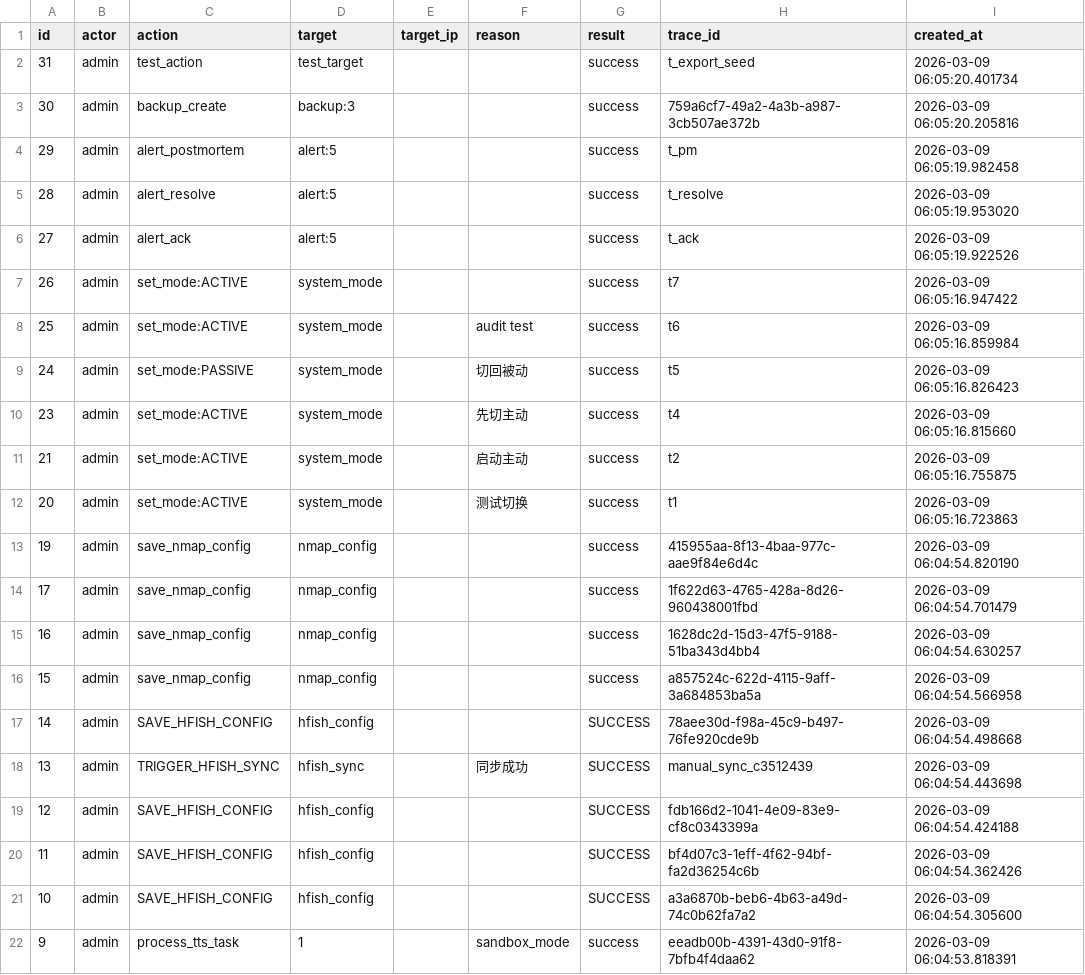
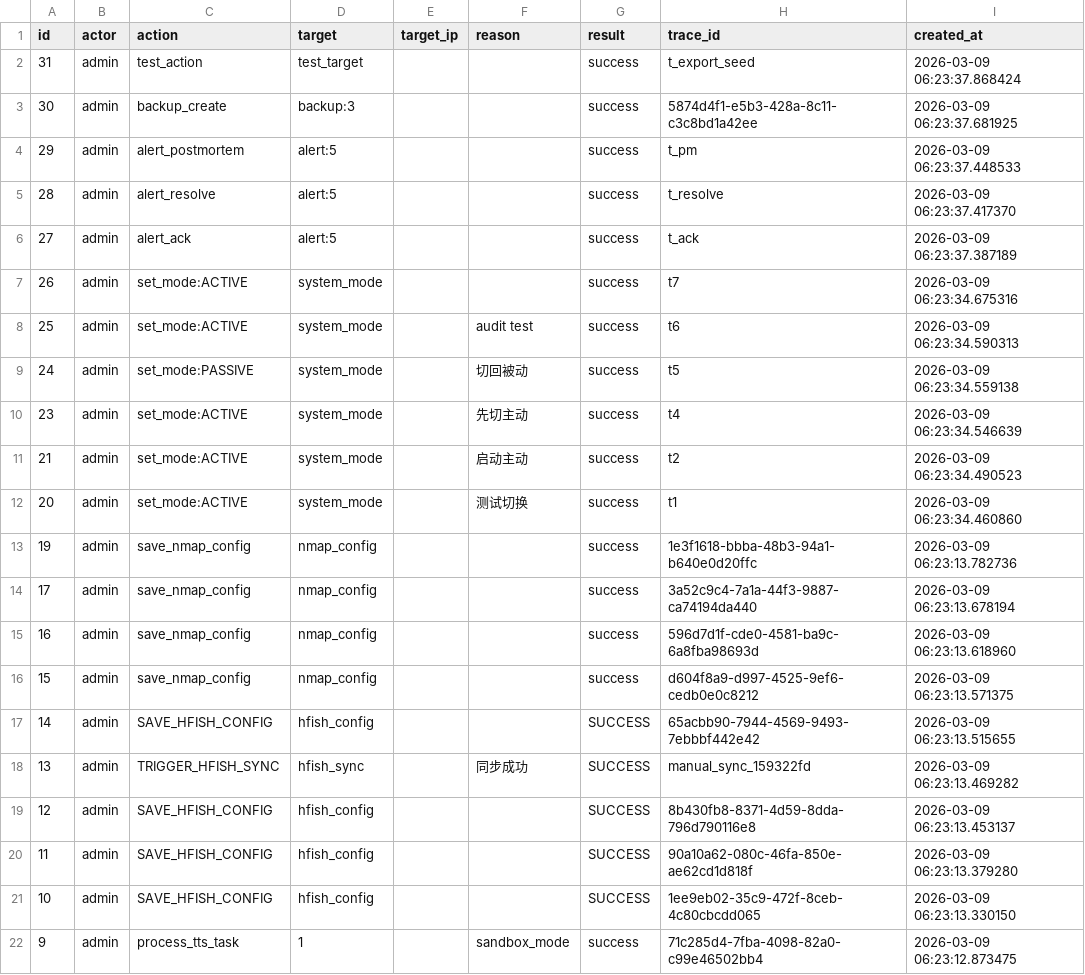
Before and after one commit to LinZX1314/AimiGuard, a CSV file: backend/exports/audit_export_3.csv, drawn as a sheet; only a part is shown; the diff covers the shown part only.

```diff
--- a/backend/exports/audit_export_3.csv
+++ b/backend/exports/audit_export_3.csv
@@ -1,22 +1,22 @@
 id,actor,action,target,target_ip,reason,result,trace_id,created_at
-31,admin,test_action,test_target,,,success,t_export_seed,2026-03-09 06:05:20.401734
-30,admin,backup_create,backup:3,,,success,759a6cf7-49a2-4a3b-a987-3cb507ae372b,2026-03-09 06:05:20.205816
-29,admin,alert_postmortem,alert:5,,,success,t_pm,2026-03-09 06:05:19.982458
-28,admin,alert_resolve,alert:5,,,success,t_resolve,2026-03-09 06:05:19.953020
-27,admin,alert_ack,alert:5,,,success,t_ack,2026-03-09 06:05:19.922526
-26,admin,set_mode:ACTIVE,system_mode,,,success,t7,2026-03-09 06:05:16.947422
-25,admin,set_mode:ACTIVE,system_mode,,audit test,success,t6,2026-03-09 06:05:16.859984
-24,admin,set_mode:PASSIVE,system_mode,,切回被动,success,t5,2026-03-09 06:05:16.826423
-23,admin,set_mode:ACTIVE,system_mode,,先切主动,success,t4,2026-03-09 06:05:16.815660
-21,admin,set_mode:ACTIVE,system_mode,,启动主动,success,t2,2026-03-09 06:05:16.755875
-20,admin,set_mode:ACTIVE,system_mode,,测试切换,success,t1,2026-03-09 06:05:16.723863
-19,admin,save_nmap_config,nmap_config,,,success,415955aa-8f13-4baa-977c-aae9f84e6d4c,2026-03-09 06:04:54.820190
-17,admin,save_nmap_config,nmap_config,,,success,1f622d63-4765-428a-8d26-960438001fbd,2026-03-09 06:04:54.701479
-16,admin,save_nmap_config,nmap_config,,,success,1628dc2d-15d3-47f5-9188-51ba343d4bb4,2026-03-09 06:04:54.630257
-15,admin,save_nmap_config,nmap_config,,,success,a857524c-622d-4115-9aff-3a684853ba5a,2026-03-09 06:04:54.566958
-14,admin,SAVE_HFISH_CONFIG,hfish_config,,,SUCCESS,78aee30d-f98a-45c9-b497-76fe920cde9b,2026-03-09 06:04:54.498668
-13,admin,TRIGGER_HFISH_SYNC,hfish_sync,,同步成功,SUCCESS,manual_sync_c3512439,2026-03-09 06:04:54.443698
-12,admin,SAVE_HFISH_CONFIG,hfish_config,,,SUCCESS,fdb166d2-1041-4e09-83e9-cf8c0343399a,2026-03-09 06:04:54.424188
-11,admin,SAVE_HFISH_CONFIG,hfish_config,,,SUCCESS,bf4d07c3-1eff-4f62-94bf-fa2d36254c6b,2026-03-09 06:04:54.362426
-10,admin,SAVE_HFISH_CONFIG,hfish_config,,,SUCCESS,a3a6870b-beb6-4b63-a49d-74c0b62fa7a2,2026-03-09 06:04:54.305600
-9,admin,process_tts_task,1,,sandbox_mode,success,eeadb00b-4391-43d0-91f8-7bfb4f4daa62,2026-03-09 06:04:53.818391
+31,admin,test_action,test_target,,,success,t_export_seed,2026-03-09 06:23:37.868424
+30,admin,backup_create,backup:3,,,success,5874d4f1-e5b3-428a-8c11-c3c8bd1a42ee,2026-03-09 06:23:37.681925
+29,admin,alert_postmortem,alert:5,,,success,t_pm,2026-03-09 06:23:37.448533
+28,admin,alert_resolve,alert:5,,,success,t_resolve,2026-03-09 06:23:37.417370
+27,admin,alert_ack,alert:5,,,success,t_ack,2026-03-09 06:23:37.387189
+26,admin,set_mode:ACTIVE,system_mode,,,success,t7,2026-03-09 06:23:34.675316
+25,admin,set_mode:ACTIVE,system_mode,,audit test,success,t6,2026-03-09 06:23:34.590313
+24,admin,set_mode:PASSIVE,system_mode,,切回被动,success,t5,2026-03-09 06:23:34.559138
+23,admin,set_mode:ACTIVE,system_mode,,先切主动,success,t4,2026-03-09 06:23:34.546639
+21,admin,set_mode:ACTIVE,system_mode,,启动主动,success,t2,2026-03-09 06:23:34.490523
+20,admin,set_mode:ACTIVE,system_mode,,测试切换,success,t1,2026-03-09 06:23:34.460860
+19,admin,save_nmap_config,nmap_config,,,success,1e3f1618-bbba-48b3-94a1-b640e0d20ffc,2026-03-09 06:23:13.782736
+17,admin,save_nmap_config,nmap_config,,,success,3a52c9c4-7a1a-44f3-9887-ca74194da440,2026-03-09 06:23:13.678194
+16,admin,save_nmap_config,nmap_config,,,success,596d7d1f-cde0-4581-ba9c-6a8fba98693d,2026-03-09 06:23:13.618960
+15,admin,save_nmap_config,nmap_config,,,success,d604f8a9-d997-4525-9ef6-cedb0e0c8212,2026-03-09 06:23:13.571375
+14,admin,SAVE_HFISH_CONFIG,hfish_config,,,SUCCESS,65acbb90-7944-4569-9493-7ebbbf442e42,2026-03-09 06:23:13.515655
+13,admin,TRIGGER_HFISH_SYNC,hfish_sync,,同步成功,SUCCESS,manual_sync_159322fd,2026-03-09 06:23:13.469282
+12,admin,SAVE_HFISH_CONFIG,hfish_config,,,SUCCESS,8b430fb8-8371-4d59-8dda-796d790116e8,2026-03-09 06:23:13.453137
+11,admin,SAVE_HFISH_CONFIG,hfish_config,,,SUCCESS,90a10a62-080c-46fa-850e-ae62cd1d818f,2026-03-09 06:23:13.379280
+10,admin,SAVE_HFISH_CONFIG,hfish_config,,,SUCCESS,1ee9eb02-35c9-472f-8ceb-4c80cbcdd065,2026-03-09 06:23:13.330150
+9,admin,process_tts_task,1,,sandbox_mode,success,71c285d4-7fba-4098-82a0-c99e46502bb4,2026-03-09 06:23:12.873475
```
Also changed, not shown: 8 edited cells elsewhere in this file, 3 other files.
